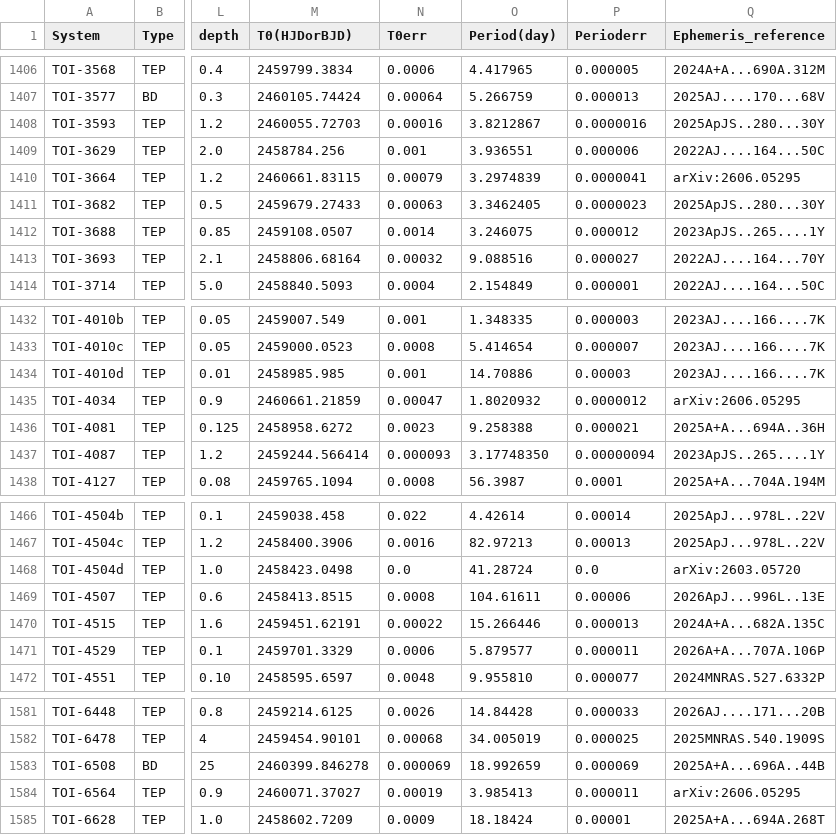
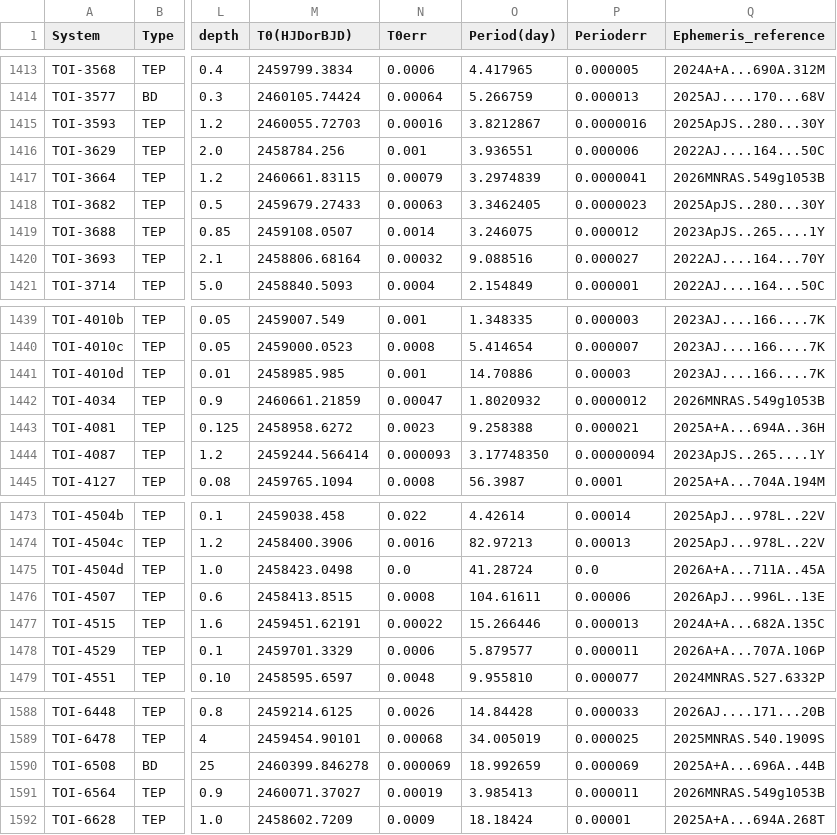
Before and after one commit to chatdanai-s/PREFACE-v2, a CSV file: preface/csvbank/core/observables.csv, drawn as a sheet; only a part is shown, gaps mark what is left out; addresses are those after the commit; the diff covers the shown part only; the diff names each change by its address in the sheet, - before the commit and + after, or states it on an @@ line.

```diff
--- a/preface/csvbank/core/observables.csv
+++ b/preface/csvbank/core/observables.csv
-Q1417 (Ephemeris_reference): arXiv:2606.05295
+Q1417 (Ephemeris_reference): 2026MNRAS.549g1053B
-Q1442 (Ephemeris_reference): arXiv:2606.05295
+Q1442 (Ephemeris_reference): 2026MNRAS.549g1053B
-Q1475 (Ephemeris_reference): arXiv:2603.05720
+Q1475 (Ephemeris_reference): 2026A+A...711A..45A
-Q1591 (Ephemeris_reference): arXiv:2606.05295
+Q1591 (Ephemeris_reference): 2026MNRAS.549g1053B
```
Also changed, not shown: 8 added rows and 27 edited cells elsewhere in this file, preface/csvbank/core/allplanets-csv.csv, 10 other files.
